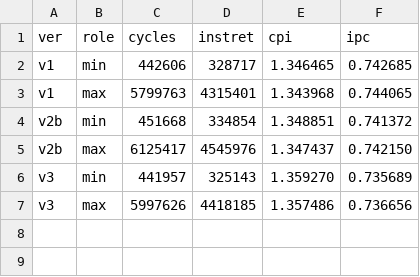
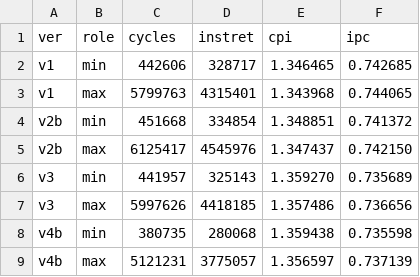
Before and after one commit to dges5202/arch2026-progs, a CSV file: notes/rubik/results/ripes_5s/summary.csv, drawn as a sheet.

```diff
--- a/notes/rubik/results/ripes_5s/summary.csv
+++ b/notes/rubik/results/ripes_5s/summary.csv
@@ -7 +7,3 @@ v3,min,441957,325143,1.359270,0.735689
 v3,max,5997626,4418185,1.357486,0.736656
+v4b,min,380735,280068,1.359438,0.735598
+v4b,max,5121231,3775057,1.356597,0.737139
```
Also changed, not shown: 8 other files.
